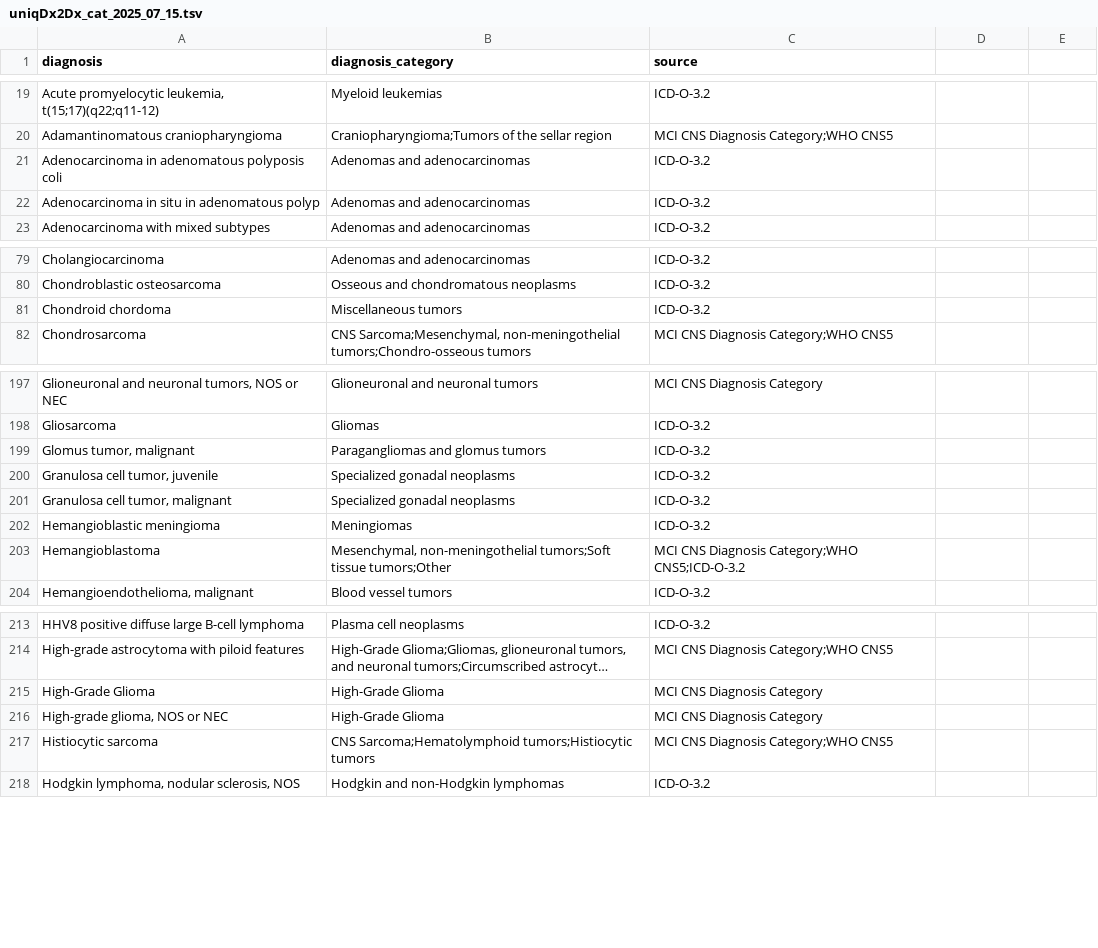
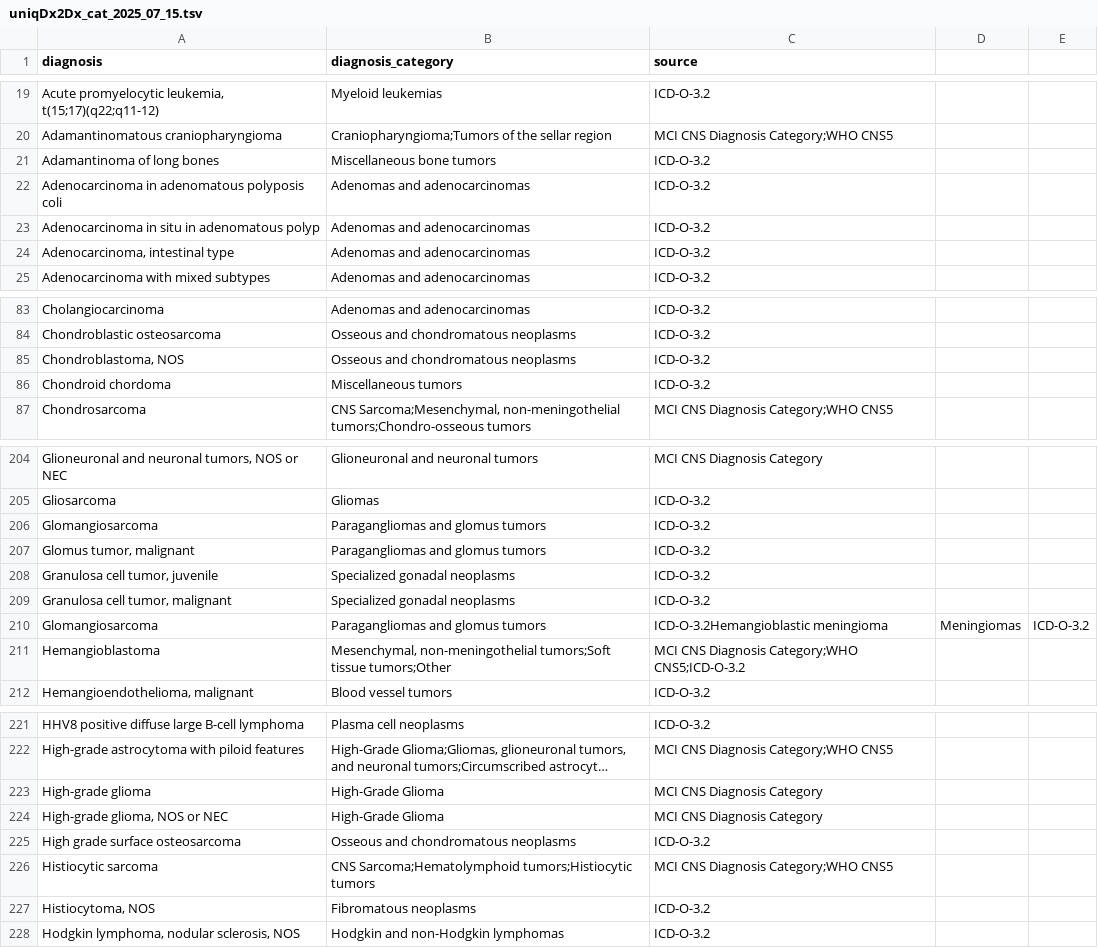
Before and after one commit to CBIIT/ChildhoodCancerDataInitiative-Prefect_Pipeline, a TSV file: docs/uniqDx2Dx_cat_2025_07_15.tsv, drawn as a sheet; only a part is shown, gaps mark what is left out; long unchanged cells end in …; removed rows and columns are numbered as before the commit, all else as after; the diff covers the shown part only; the diff names each change by its address in the sheet, - before the commit and + after, or states it on an @@ line.

Commit message:
Update uniqDx2Dx_cat_2025_07_15.tsv

```diff
--- a/docs/uniqDx2Dx_cat_2025_07_15.tsv
+++ b/docs/uniqDx2Dx_cat_2025_07_15.tsv
+row 21: Adamantinoma of long bones | Miscellaneous bone tumors | ICD-O-3.2
+row 24: Adenocarcinoma, intestinal type | Adenomas and adenocarcinomas | ICD-O-3.2
+row 85: Chondroblastoma, NOS | Osseous and chondromatous neoplasms | ICD-O-3.2
+row 206: Glomangiosarcoma | Paragangliomas and glomus tumors | ICD-O-3.2
-row 202: Hemangioblastic meningioma | Meningiomas | ICD-O-3.2
+row 210: Glomangiosarcoma | Paragangliomas and glomus tumors | ICD-O-3.2Hemangioblastic meningioma | Meningiomas | ICD-O-3.2
-A223 (diagnosis): High-Grade Glioma
+A223 (diagnosis): High-grade glioma
+row 225: High grade surface osteosarcoma | Osseous and chondromatous neoplasms | ICD-O-3.2
+row 227: Histiocytoma, NOS | Fibromatous neoplasms | ICD-O-3.2
```
Also changed, not shown: 11 added rows elsewhere in this file.
